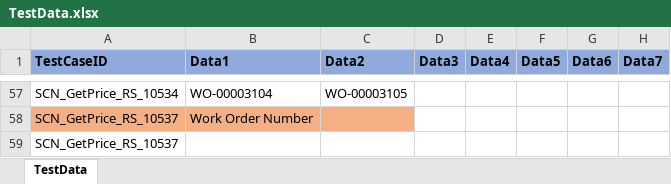
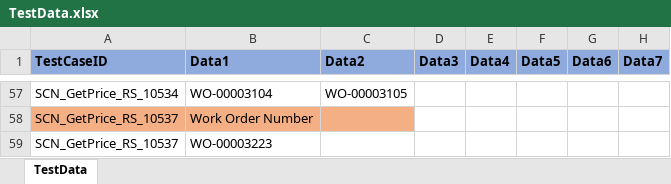
Before and after one commit to svmx-amresh-kumar/SVMX_Catalyst, an Excel workbook: fsaautomation/resources/TestData.xlsx, sheet TestData, drawn as a sheet; only a part is shown, gaps mark what is left out; values as stored, in another font and other column widths than the file's, no borders; the diff names each change by its address in the sheet, - before the commit and + after, or states it on an @@ line.

```diff
--- a/fsaautomation/resources/TestData.xlsx (sheet TestData)
+++ b/fsaautomation/resources/TestData.xlsx (sheet TestData)
-B59 (Data1): (empty)
+B59 (Data1): WO-00003223
```
Also changed, not shown: 4 other files.
